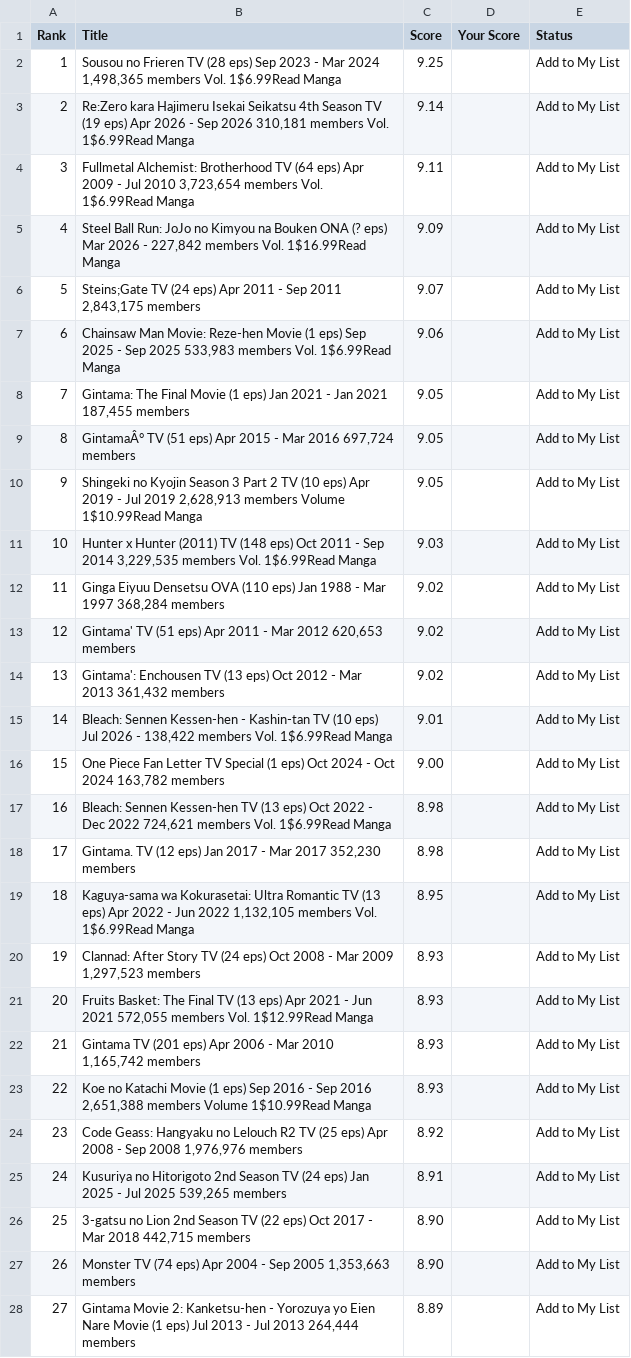
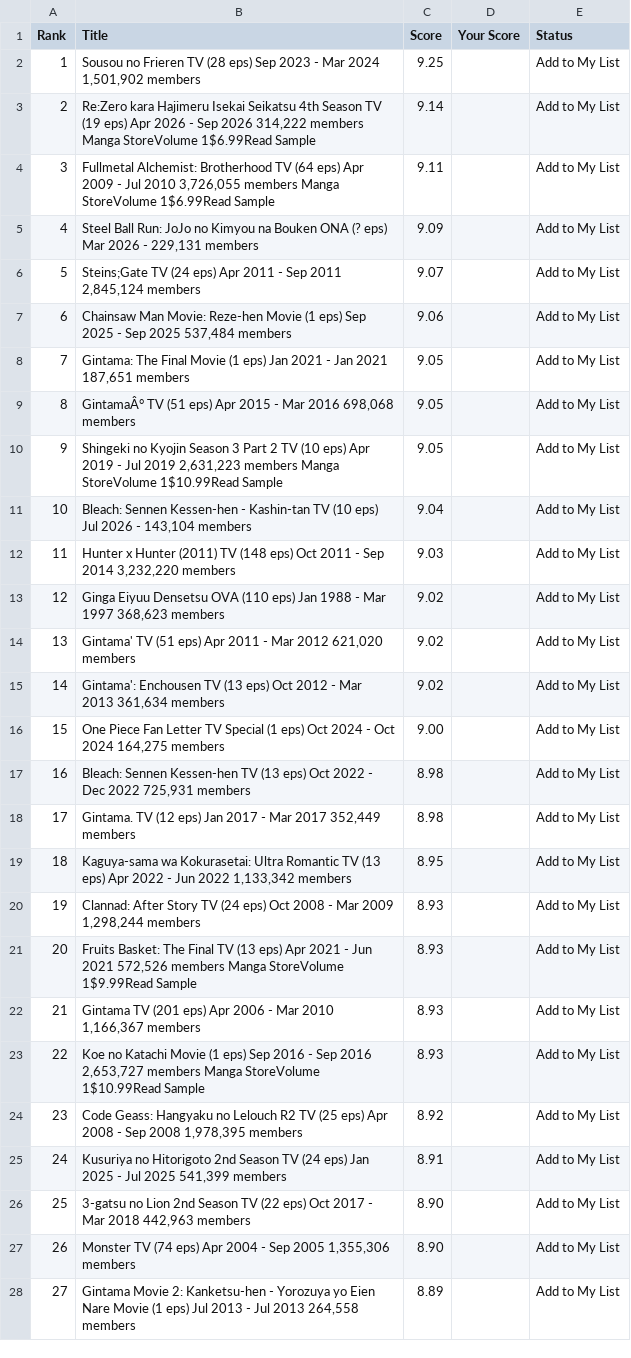
Before and after one commit to suiumkanulanbek/Top-Anime-Ratings, a CSV file: my_anime_rankings_project.csv, drawn as a sheet; only a part is shown; the diff covers the shown part only; the diff names each change by its address in the sheet, - before the commit and + after, or states it on an @@ line.

```diff
--- a/my_anime_rankings_project.csv
+++ b/my_anime_rankings_project.csv
-B2 (Title): …Mar 2024 1,498,365 members Vol. 1$6.99Read Manga
+B2 (Title): …Mar 2024 1,501,902 members
-B3 (Title): …Sep 2026 310,181 members Vol. 1$6.99Read Manga
+B3 (Title): …Sep 2026 314,222 members Manga StoreVolume 1$6.99Read Sample
-B4 (Title): …Jul 2010 3,723,654 members Vol. 1$6.99Read Manga
+B4 (Title): …Jul 2010 3,726,055 members Manga StoreVolume 1$6.99Read Sample
-B5 (Title): …2026 - 227,842 members Vol. 1$16.99Read Manga
+B5 (Title): …2026 - 229,131 members
-B6 (Title): …Sep 2011 2,843,175 members
+B6 (Title): …Sep 2011 2,845,124 members
-B7 (Title): …Sep 2025 533,983 members Vol. 1$6.99Read Manga
+B7 (Title): …Sep 2025 537,484 members
-B8 (Title): …Jan 2021 187,455 members
+B8 (Title): …Jan 2021 187,651 members
-B9 (Title): …Mar 2016 697,724 members
+B9 (Title): …Mar 2016 698,068 members
-B10 (Title): …Jul 2019 2,628,913 members Volume 1$10.99Read Manga
+B10 (Title): …Jul 2019 2,631,223 members Manga StoreVolume 1$10.99Read Sample
-B11 (Title): Hunter x Hunter (2011) TV (148 eps) Oct 2011 - Sep 2014 3,229,535 members Vol. 1$6.99Read Manga
+B11 (Title): Bleach: Sennen Kessen-hen - Kashin-tan TV (10 eps) Jul 2026 - 143,104 members
-C11 (Score): 9.03
+C11 (Score): 9.04
-B12 (Title): Ginga Eiyuu Densetsu OVA (110 eps) Jan 1988 - Mar 1997 368,284 members
+B12 (Title): Hunter x Hunter (2011) TV (148 eps) Oct 2011 - Sep 2014 3,232,220 members
-C12 (Score): 9.02
+C12 (Score): 9.03
-B13 (Title): Gintama' TV (51 eps) Apr 2011 - Mar 2012 620,653 members
+B13 (Title): Ginga Eiyuu Densetsu OVA (110 eps) Jan 1988 - Mar 1997 368,623 members
-B14 (Title): Gintama': Enchousen TV (13 eps) Oct 2012 - Mar 2013 361,432 members
+B14 (Title): Gintama' TV (51 eps) Apr 2011 - Mar 2012 621,020 members
-B15 (Title): Bleach: Sennen Kessen-hen - Kashin-tan TV (10 eps) Jul 2026 - 138,422 members Vol. 1$6.99Read Manga
+B15 (Title): Gintama': Enchousen TV (13 eps) Oct 2012 - Mar 2013 361,634 members
-C15 (Score): 9.01
+C15 (Score): 9.02
-B16 (Title): …Oct 2024 163,782 members
+B16 (Title): …Oct 2024 164,275 members
-B17 (Title): …Dec 2022 724,621 members Vol. 1$6.99Read Manga
+B17 (Title): …Dec 2022 725,931 members
-B18 (Title): …Mar 2017 352,230 members
+B18 (Title): …Mar 2017 352,449 members
-B19 (Title): …Jun 2022 1,132,105 members Vol. 1$6.99Read Manga
+B19 (Title): …Jun 2022 1,133,342 members
-B20 (Title): …Mar 2009 1,297,523 members
+B20 (Title): …Mar 2009 1,298,244 members
-B21 (Title): …Jun 2021 572,055 members Vol. 1$12.99Read Manga
+B21 (Title): …Jun 2021 572,526 members Manga StoreVolume 1$9.99Read Sample
-B22 (Title): …Mar 2010 1,165,742 members
+B22 (Title): …Mar 2010 1,166,367 members
-B23 (Title): …Sep 2016 2,651,388 members Volume 1$10.99Read Manga
+B23 (Title): …Sep 2016 2,653,727 members Manga StoreVolume 1$10.99Read Sample
-B24 (Title): …Sep 2008 1,976,976 members
+B24 (Title): …Sep 2008 1,978,395 members
-B25 (Title): …Jul 2025 539,265 members
+B25 (Title): …Jul 2025 541,399 members
-B26 (Title): …Mar 2018 442,715 members
+B26 (Title): …Mar 2018 442,963 members
-B27 (Title): …Sep 2005 1,353,663 members
+B27 (Title): …Sep 2005 1,355,306 members
-B28 (Title): …Jul 2013 264,444 members
+B28 (Title): …Jul 2013 264,558 members
```
Also changed, not shown: 23 edited cells elsewhere in this file.
